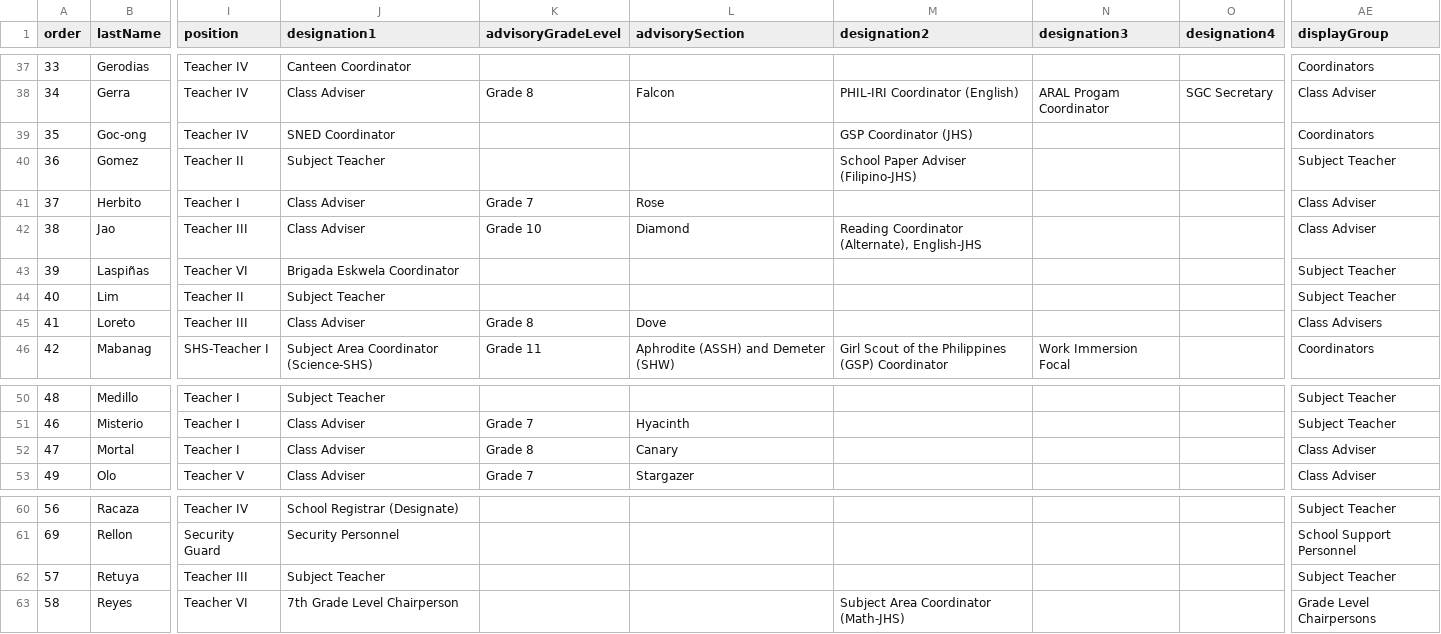
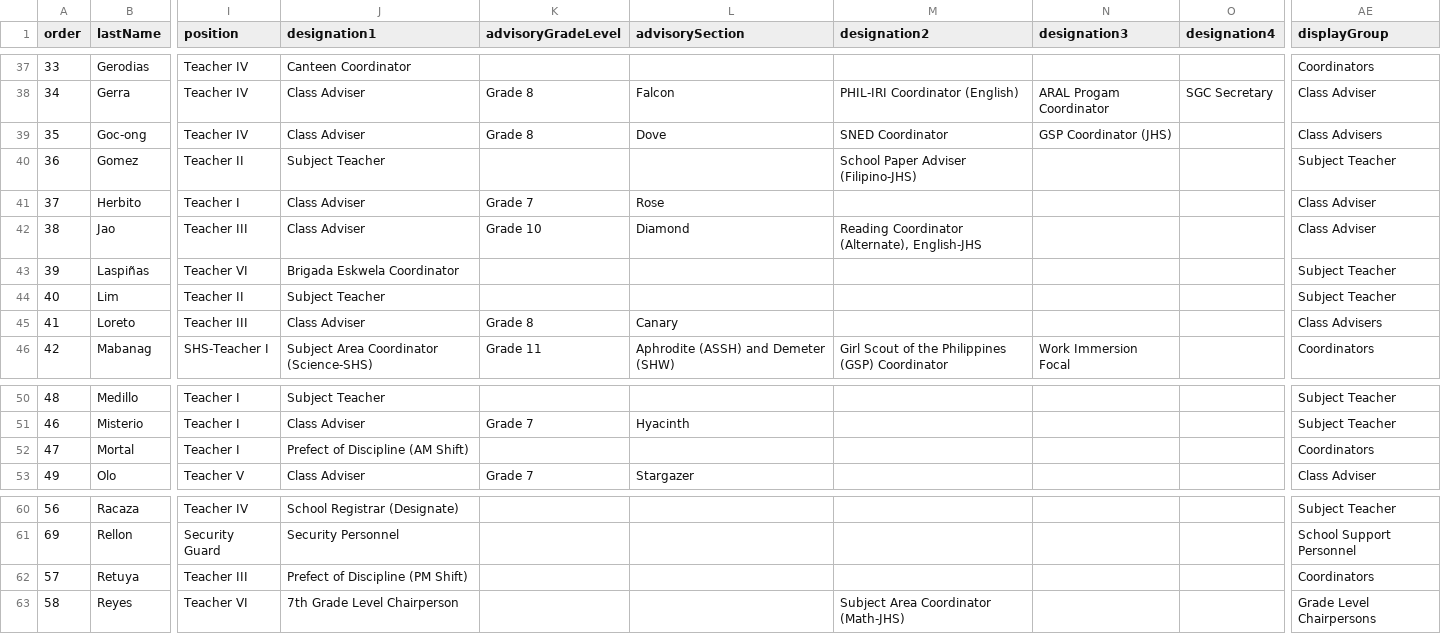
Before and after one commit to tr56seeker/tabunoc-nhs-website, a CSV file: public/data/personnel.csv, drawn as a sheet; only a part is shown, gaps mark what is left out; the diff names each change by its address in the sheet, - before the commit and + after, or states it on an @@ line.

```diff
--- a/public/data/personnel.csv
+++ b/public/data/personnel.csv
-J39 (designation1): SNED Coordinator
+J39 (designation1): Class Adviser
-K39 (advisoryGradeLevel): (empty)
+K39 (advisoryGradeLevel): Grade 8
-L39 (advisorySection): (empty)
+L39 (advisorySection): Dove
-M39 (designation2): GSP Coordinator (JHS)
+M39 (designation2): SNED Coordinator
-N39 (designation3): (empty)
+N39 (designation3): GSP Coordinator (JHS)
-AE39 (displayGroup): Coordinators
+AE39 (displayGroup): Class Advisers
-L45 (advisorySection): Dove
+L45 (advisorySection): Canary
-J52 (designation1): Class Adviser
+J52 (designation1): Prefect of Discipline (AM Shift)
-K52 (advisoryGradeLevel): Grade 8
+K52 (advisoryGradeLevel): (empty)
-L52 (advisorySection): Canary
+L52 (advisorySection): (empty)
-AE52 (displayGroup): Class Adviser
+AE52 (displayGroup): Coordinators
-J62 (designation1): Subject Teacher
+J62 (designation1): Prefect of Discipline (PM Shift)
-AE62 (displayGroup): Subject Teacher
+AE62 (displayGroup): Coordinators
```
Also changed, not shown: 1 other file.
